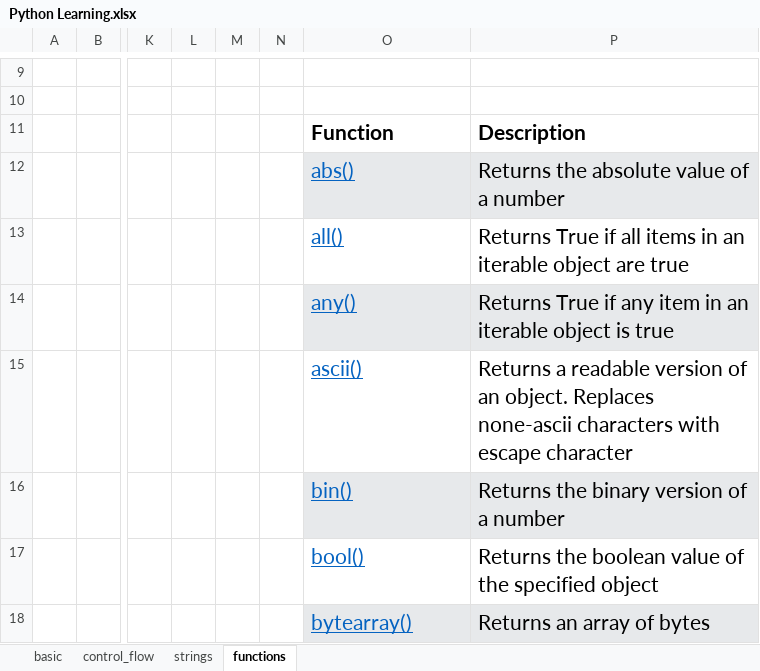
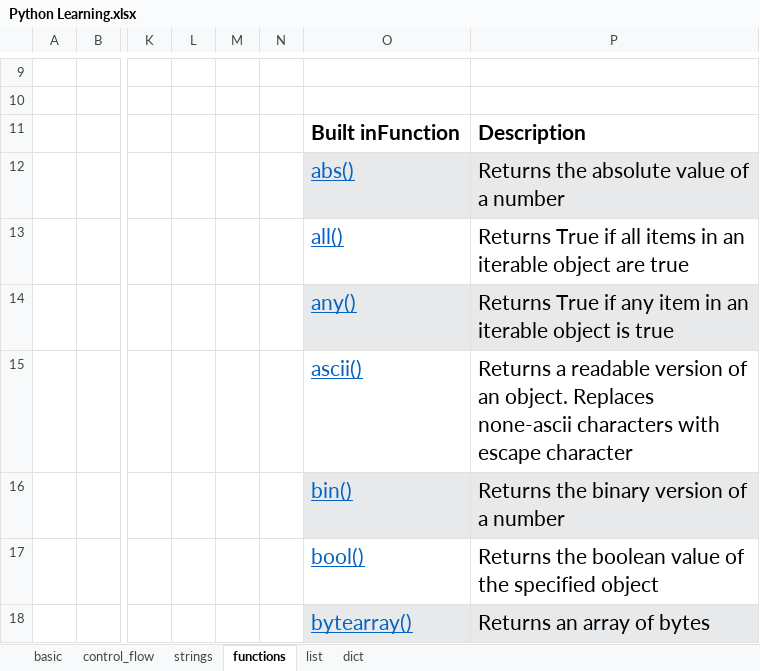
Before and after one commit to vikramviky123/python_learn, an Excel workbook: Python Learning.xlsx, sheet functions, drawn as a sheet; only a part is shown, gaps mark what is left out; values as stored, in another font and other column widths than the file's, no borders; charts and pictures not drawn; the diff names each change by its address in the sheet, - before the commit and + after, or states it on an @@ line.

```diff
--- a/Python Learning.xlsx (sheet functions)
+++ b/Python Learning.xlsx (sheet functions)
+sheet tab: list
+sheet tab: dict
-O11: Function
+O11: Built inFunction
```
Also changed, not shown: charts or pictures, 4 other files.
